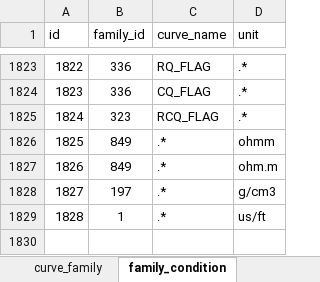
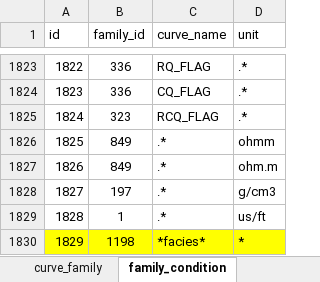
Before and after one commit to hoangbdUET/wi-backend, an Excel workbook: server/family/Curve_family.xlsx, sheet family_condition, drawn as a sheet; only a part is shown, gaps mark what is left out; values as stored, in another font and other column widths than the file's, no borders; the diff names each change by its address in the sheet, - before the commit and + after, or states it on an @@ line.

Commit message:
edit family xlsx file

```diff
--- a/server/family/Curve_family.xlsx (sheet family_condition)
+++ b/server/family/Curve_family.xlsx (sheet family_condition)
+row 1830: 1829 | 1198 | *facies* | *
```
Also changed, not shown: sheet family_spec, sheet curve_family, 1 other file.
